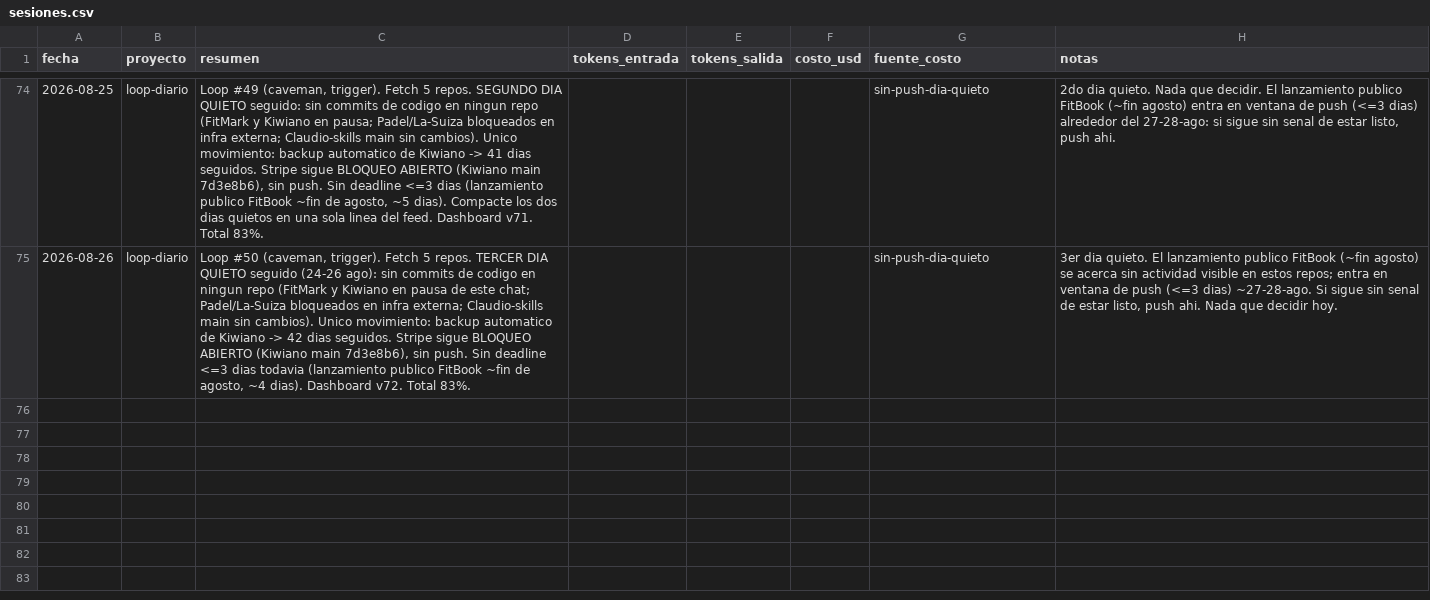
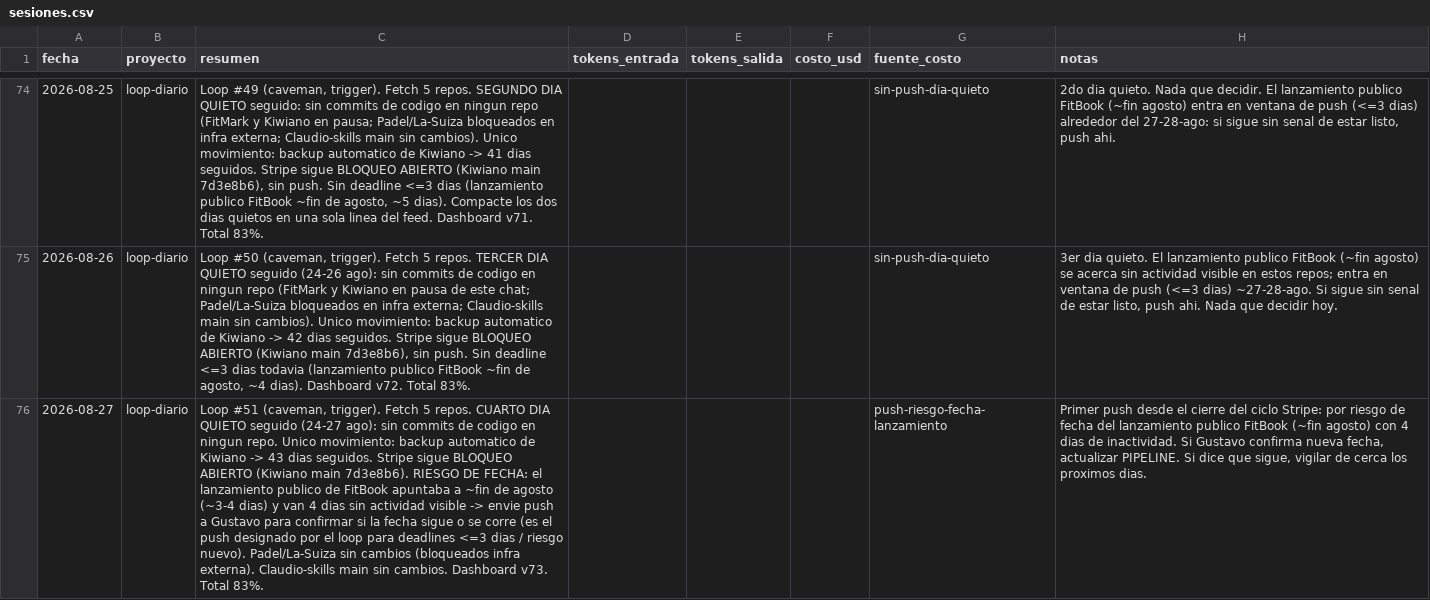
Before and after one commit to tavooooo/Claudio-skills, a CSV file: portfolio/metricas/sesiones.csv, drawn as a sheet; only a part is shown, gaps mark what is left out; the diff names each change by its address in the sheet, - before the commit and + after, or states it on an @@ line.

```diff
--- a/portfolio/metricas/sesiones.csv
+++ b/portfolio/metricas/sesiones.csv
+row 76: 2026-08-27 | loop-diario | Loop #51 (caveman, trigger). Fetch 5 repos. CUARTO DIA QUIETO seguido (24-27 ago): sin commits de codigo en ningun repo. Unico movimiento: backup automatico de Kiwiano -> 43 dias seguidos. Stripe sigue BLOQUEO ABIERTO (Kiwiano main 7d3e8b6). RIESGO DE FECHA: el lanzamiento publico de FitBook apuntaba a ~fin de agosto (~3-4 dias) y van 4 dias sin actividad visible -> envie push a Gustavo para confirmar si la fecha sigue o se corre (es el push designado por el loop para deadlines <=3 dias / riesgo nuevo). Padel/La-Suiza sin cambios (bloqueados infra externa). Claudio-skills main sin cambios. Dashboard v73. Total 83%. |  |  |  | push-riesgo-fecha-lanzamiento | Primer push desde el cierre del ciclo Stripe: por riesgo de fecha del lanzamiento publico FitBook (~fin agosto) con 4 dias de inactividad. Si Gustavo confirma nueva fecha, actualizar PIPELINE. Si dice que sigue, vigilar de cerca los proximos dias.
```
Also changed, not shown: 3 other files.
